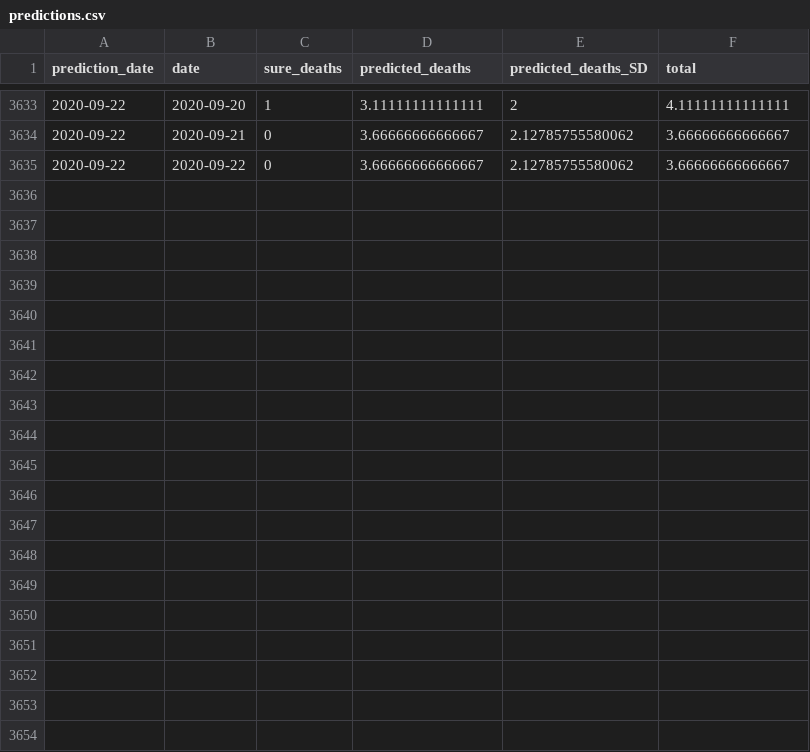
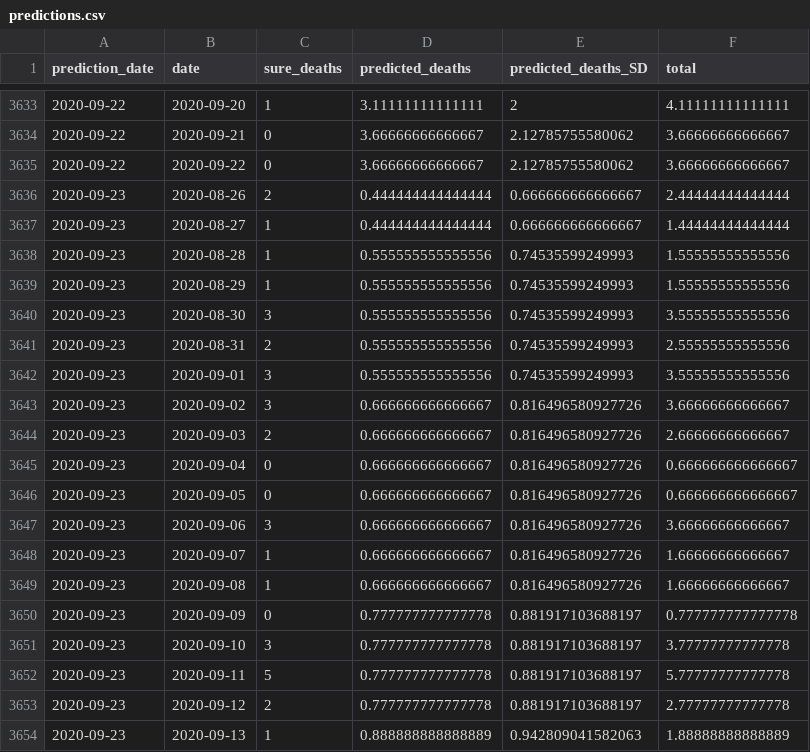
Before and after one commit to adamaltmejd/covid, a CSV file: data/predictions.csv, drawn as a sheet; only a part is shown, gaps mark what is left out; the diff covers the shown part only; the diff names each change by its address in the sheet, - before the commit and + after, or states it on an @@ line.

```diff
--- a/data/predictions.csv
+++ b/data/predictions.csv
+row 3636: 2020-09-23 | 2020-08-26 | 2 | 0.444444444444444 | 0.666666666666667 | 2.44444444444444
+row 3637: 2020-09-23 | 2020-08-27 | 1 | 0.444444444444444 | 0.666666666666667 | 1.44444444444444
+row 3638: 2020-09-23 | 2020-08-28 | 1 | 0.555555555555556 | 0.74535599249993 | 1.55555555555556
+row 3639: 2020-09-23 | 2020-08-29 | 1 | 0.555555555555556 | 0.74535599249993 | 1.55555555555556
+row 3640: 2020-09-23 | 2020-08-30 | 3 | 0.555555555555556 | 0.74535599249993 | 3.55555555555556
+row 3641: 2020-09-23 | 2020-08-31 | 2 | 0.555555555555556 | 0.74535599249993 | 2.55555555555556
+row 3642: 2020-09-23 | 2020-09-01 | 3 | 0.555555555555556 | 0.74535599249993 | 3.55555555555556
+row 3643: 2020-09-23 | 2020-09-02 | 3 | 0.666666666666667 | 0.816496580927726 | 3.66666666666667
+row 3644: 2020-09-23 | 2020-09-03 | 2 | 0.666666666666667 | 0.816496580927726 | 2.66666666666667
+row 3645: 2020-09-23 | 2020-09-04 | 0 | 0.666666666666667 | 0.816496580927726 | 0.666666666666667
+row 3646: 2020-09-23 | 2020-09-05 | 0 | 0.666666666666667 | 0.816496580927726 | 0.666666666666667
+row 3647: 2020-09-23 | 2020-09-06 | 3 | 0.666666666666667 | 0.816496580927726 | 3.66666666666667
+row 3648: 2020-09-23 | 2020-09-07 | 1 | 0.666666666666667 | 0.816496580927726 | 1.66666666666667
+row 3649: 2020-09-23 | 2020-09-08 | 1 | 0.666666666666667 | 0.816496580927726 | 1.66666666666667
+row 3650: 2020-09-23 | 2020-09-09 | 0 | 0.777777777777778 | 0.881917103688197 | 0.777777777777778
+row 3651: 2020-09-23 | 2020-09-10 | 3 | 0.777777777777778 | 0.881917103688197 | 3.77777777777778
+row 3652: 2020-09-23 | 2020-09-11 | 5 | 0.777777777777778 | 0.881917103688197 | 5.77777777777778
+row 3653: 2020-09-23 | 2020-09-12 | 2 | 0.777777777777778 | 0.881917103688197 | 2.77777777777778
+row 3654: 2020-09-23 | 2020-09-13 | 1 | 0.888888888888889 | 0.942809041582063 | 1.88888888888889
```
Also changed, not shown: 10 added rows elsewhere in this file, 11 other files.
